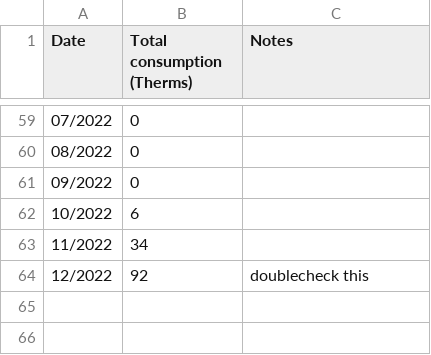
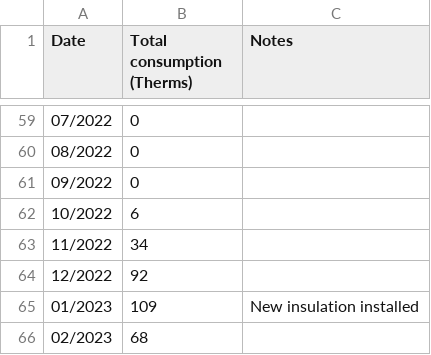
Before and after one commit to markoleszczak/markoleszczak.com, a CSV file: data/natural-gas.csv, drawn as a sheet; only a part is shown, gaps mark what is left out.

Commit message:
Update natural-gas.csv

```diff
--- a/data/natural-gas.csv
+++ b/data/natural-gas.csv
@@ -63,2 +63,4 @@ Date,Total consumption (Therms),Notes
 11/2022,34,
-12/2022,92,doublecheck this
+12/2022,92,
+01/2023,109,New insulation installed
+02/2023,68,
```
